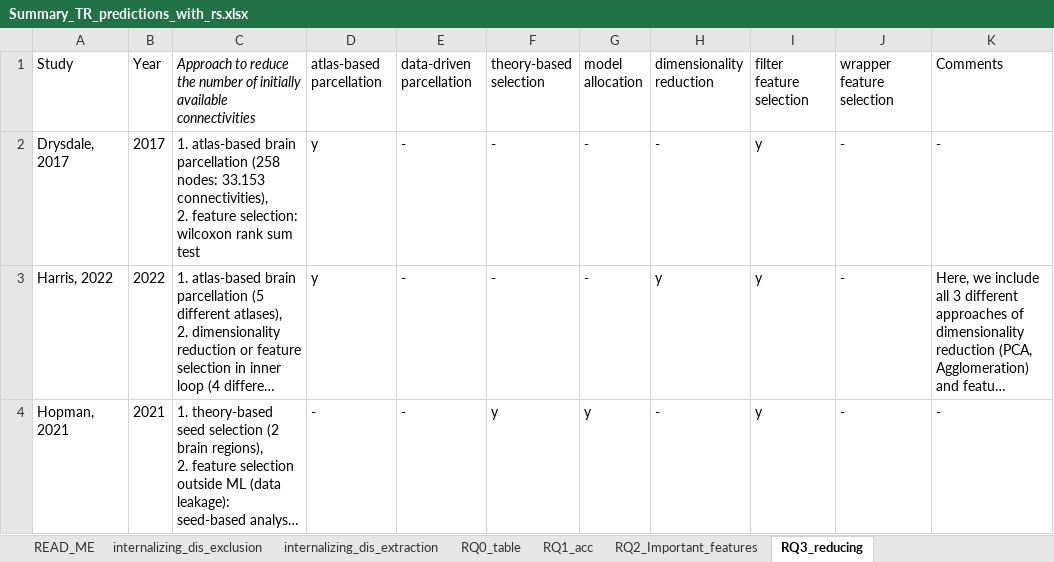
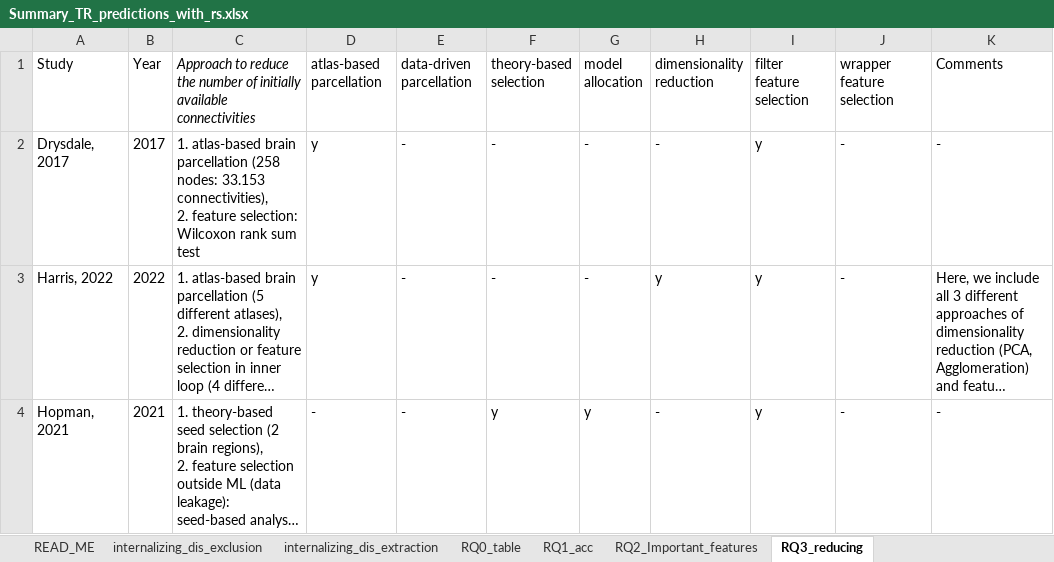
Before and after one commit to Charlotte-Marie/Systematic_review_treatment_outcome, an Excel workbook: Summary_TR_predictions_with_rs.xlsx, sheet RQ3_reducing, drawn as a sheet; only a part is shown; long unchanged cells end in …; values as stored, in another font and other column widths than the file's, no borders; table styles not drawn; the diff covers the shown part only; the diff names each change by its address in the sheet, - before the commit and + after, or states it on an @@ line.

```diff
--- a/Summary_TR_predictions_with_rs.xlsx (sheet RQ3_reducing)
+++ b/Summary_TR_predictions_with_rs.xlsx (sheet RQ3_reducing)
-C2: …feature selection: wilcoxon rank sum…
+C2: …feature selection: Wilcoxon rank sum…
```
Also changed, not shown: 2 edited cells elsewhere in this sheet, sheet RQ1_acc, sheet internalizing_dis_extraction, sheet RQ2_Important_features, hidden cells, 23 other files.
